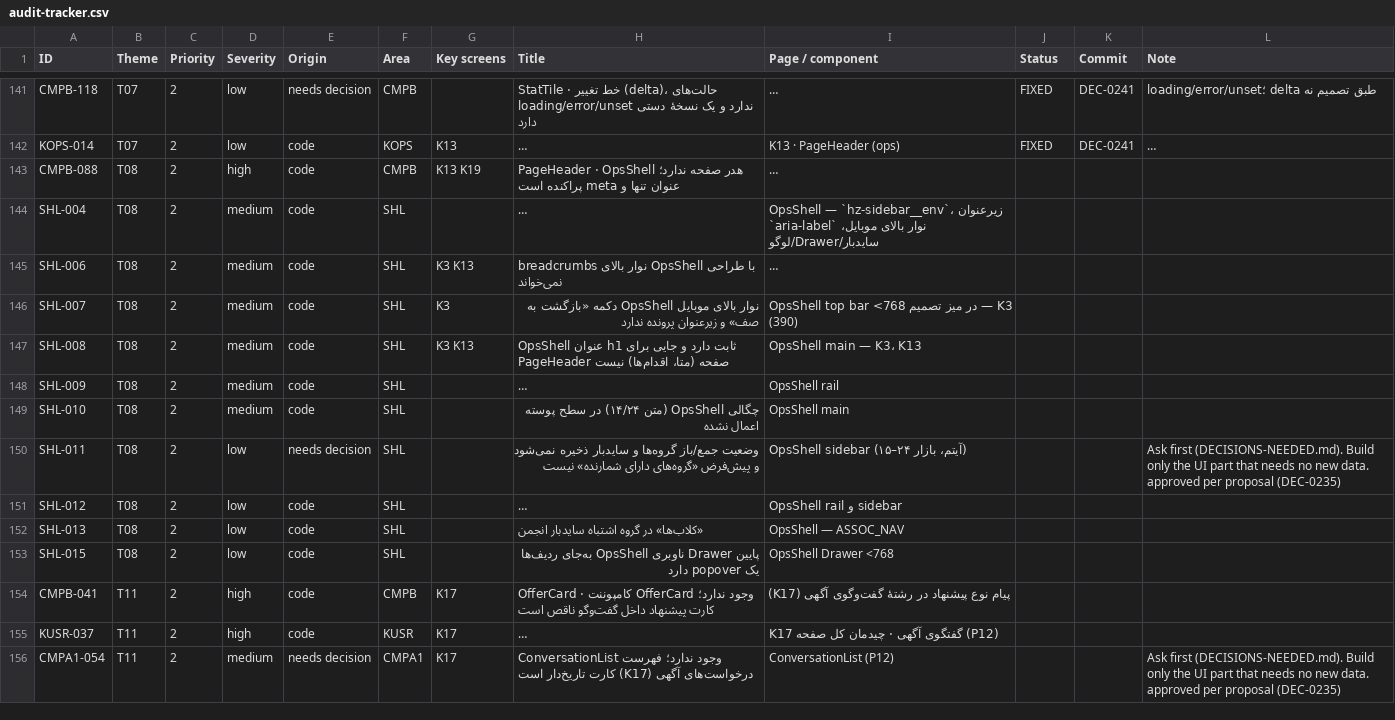
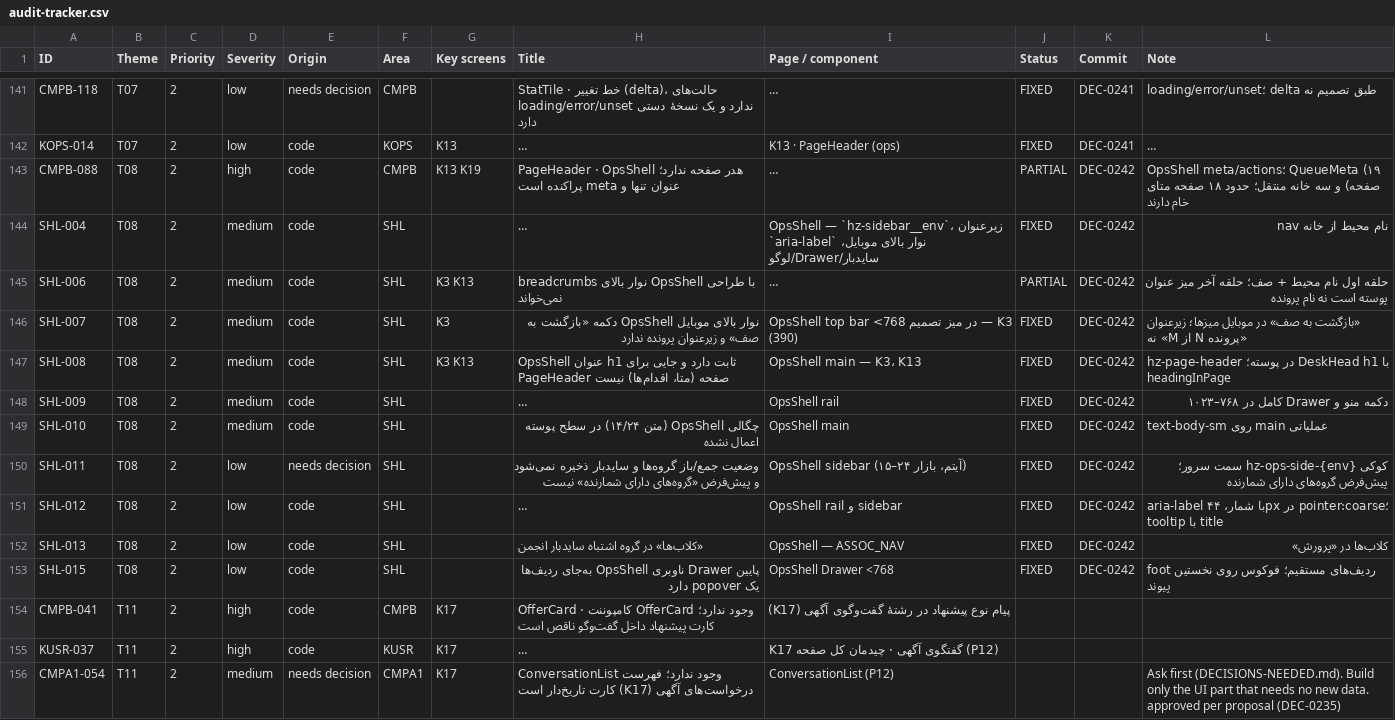
Before and after one commit to sina7843/Joonevar, a CSV file: docs/qa/design-system/fix-pack-1405-07-26/audit-tracker.csv, drawn as a sheet; only a part is shown, gaps mark what is left out; long unchanged cells end in …; the diff names each change by its address in the sheet, - before the commit and + after, or states it on an @@ line.

```diff
--- a/docs/qa/design-system/fix-pack-1405-07-26/audit-tracker.csv
+++ b/docs/qa/design-system/fix-pack-1405-07-26/audit-tracker.csv
-J143 (Status): (empty)
+J143 (Status): PARTIAL
-K143:K153 (Commit): (empty)
+K143:K153 (Commit): DEC-0242
-L143 (Note): (empty)
+L143 (Note): OpsShell meta/actions؛ QueueMeta (۱۹ صفحه) و سه خانه منتقل؛ حدود ۱۸ صفحه متای خام دارند
-J144 (Status): (empty)
+J144 (Status): FIXED
-L144 (Note): (empty)
+L144 (Note): نام محیط از خانه nav
-J145 (Status): (empty)
+J145 (Status): PARTIAL
-L145 (Note): (empty)
+L145 (Note): حلقه اول نام محیط + صف؛ حلقه آخر میز عنوان پوسته است نه نام پرونده
-J146:J153 (Status): (empty)
+J146:J153 (Status): FIXED
-L146 (Note): (empty)
+L146 (Note): «بازگشت به صف» در موبایل میزها؛ زیرعنوان «پرونده N از M» نه
-L147 (Note): (empty)
+L147 (Note): hz-page-header در پوسته؛ DeskHead h1 با headingInPage
-L148 (Note): (empty)
+L148 (Note): دکمه منو و Drawer کامل در ۷۶۸–۱۰۲۳
-L149 (Note): (empty)
+L149 (Note): text-body-sm روی main عملیاتی
-L150 (Note): Ask first (DECISIONS-NEEDED.md). Build only the UI part that needs no new data. approved per proposal (DEC-0235)
+L150 (Note): کوکی hz-ops-side-{env} سمت سرور؛ پیش‌فرض گروه‌های دارای شمارنده
-L151 (Note): (empty)
+L151 (Note): aria-label با شمار، ۴۴px در pointer:coarse؛ tooltip با title
-L152 (Note): (empty)
+L152 (Note): کلاب‌ها در «پرورش»
-L153 (Note): (empty)
+L153 (Note): foot ردیف‌های مستقیم؛ فوکوس روی نخستین پیوند
```
Also changed, not shown: 44 other files.
